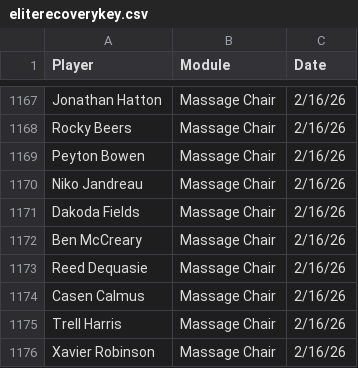
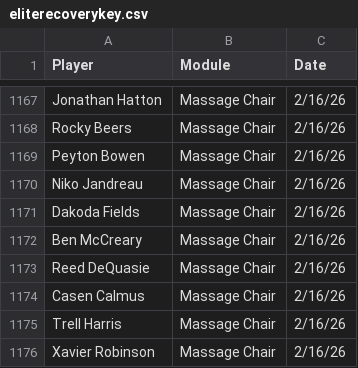
Before and after one commit to emmettj634-png/recovery-dashboard, a CSV file: eliterecoverykey.csv, drawn as a sheet; only a part is shown, gaps mark what is left out.

Commit message:
Update eliterecoverykey.csv

```diff
--- a/eliterecoverykey.csv
+++ b/eliterecoverykey.csv
@@ -1172,3 +1172,3 @@ Dakoda Fields,Massage Chair,2/16/26,,
 Ben McCreary,Massage Chair,2/16/26,,
-Reed Dequasie,Massage Chair,2/16/26,,
+Reed DeQuasie,Massage Chair,2/16/26,,
 Casen Calmus,Massage Chair,2/16/26,,
```
